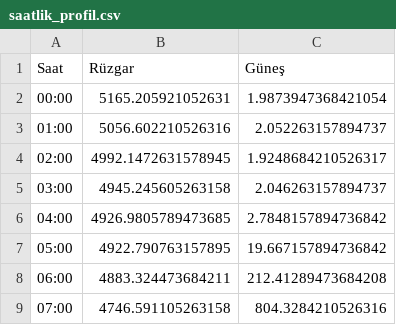
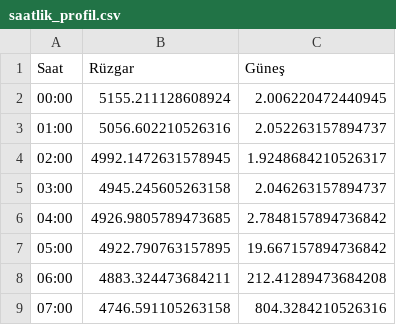
Before and after one commit to emrealtindag/energy-turkiye, a CSV file: data/saatlik_profil.csv, drawn as a sheet; only a part is shown.

```diff
--- a/data/saatlik_profil.csv
+++ b/data/saatlik_profil.csv
@@ -1,3 +1,3 @@
 Saat,Rüzgar,Güneş
-00:00,5165.205921052631,1.9873947368421054
+00:00,5155.211128608924,2.006220472440945
 01:00,5056.602210526316,2.052263157894737
```
Also changed, not shown: data/temiz_epias_uretim.csv.
